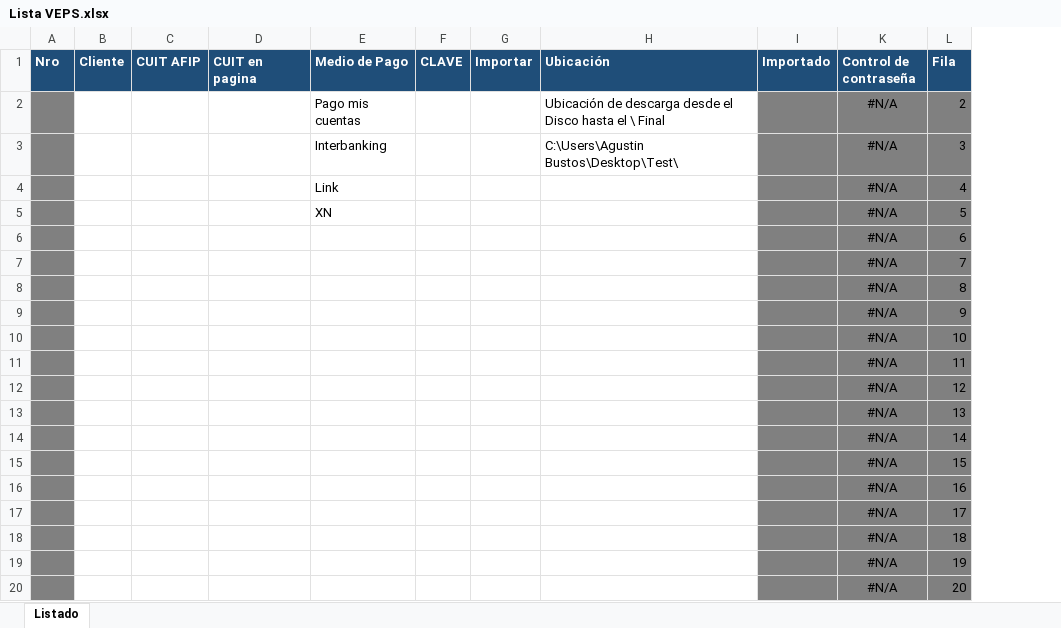
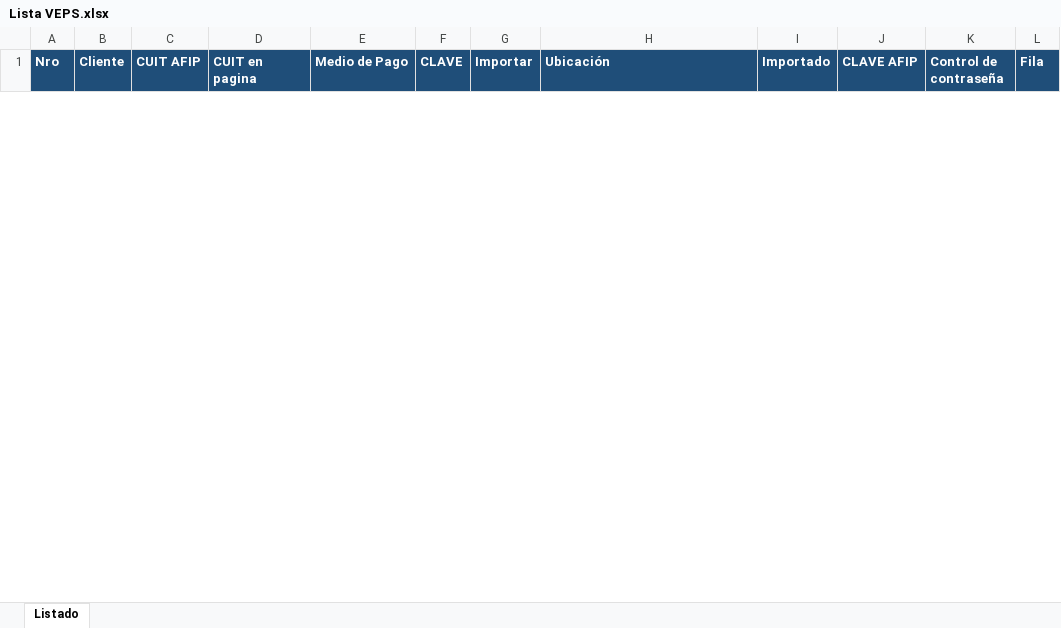
Before and after one commit to abustosp/Bot-Generador-de-VEPs, an Excel workbook: Lista VEPS.xlsx, sheet Listado, drawn as a sheet; only a part is shown; values as stored, in another font and other column widths than the file's, no borders; removed rows and columns are numbered as before the commit, all else as after; the diff covers the shown part only; the diff names each change by its address in the sheet, - before the commit and + after, or states it on an @@ line.

Commit message:
Update Excel: Fill with more examples

```diff
--- a/Lista VEPS.xlsx (sheet Listado)
+++ b/Lista VEPS.xlsx (sheet Listado)
@@ column J (CLAVE AFIP) unhidden, empty @@
-row 2:  |  |  |  | Pago mis cuentas |  |  | Ubicación de descarga desde el Disco hasta el \ Final |  | #N/A | 2
-row 3:  |  |  |  | Interbanking |  |  | C:\Users\Agustin Bustos\Desktop\Test\ |  | #N/A | 3
-row 4:  |  |  |  | Link |  |  |  |  | #N/A | 4
-row 5:  |  |  |  | XN |  |  |  |  | #N/A | 5
-row 6:  |  |  |  |  |  |  |  |  | #N/A | 6
-row 7:  |  |  |  |  |  |  |  |  | #N/A | 7
-row 8:  |  |  |  |  |  |  |  |  | #N/A | 8
-row 9:  |  |  |  |  |  |  |  |  | #N/A | 9
-row 10:  |  |  |  |  |  |  |  |  | #N/A | 10
-row 11:  |  |  |  |  |  |  |  |  | #N/A | 11
-row 12:  |  |  |  |  |  |  |  |  | #N/A | 12
-row 13:  |  |  |  |  |  |  |  |  | #N/A | 13
-row 14:  |  |  |  |  |  |  |  |  | #N/A | 14
-row 15:  |  |  |  |  |  |  |  |  | #N/A | 15
-row 16:  |  |  |  |  |  |  |  |  | #N/A | 16
-row 17:  |  |  |  |  |  |  |  |  | #N/A | 17
-row 18:  |  |  |  |  |  |  |  |  | #N/A | 18
-row 19:  |  |  |  |  |  |  |  |  | #N/A | 19
-row 20:  |  |  |  |  |  |  |  |  | #N/A | 20
```
Also changed, not shown: 69 added rows and 50 removed rows elsewhere in this sheet, hidden cells.
